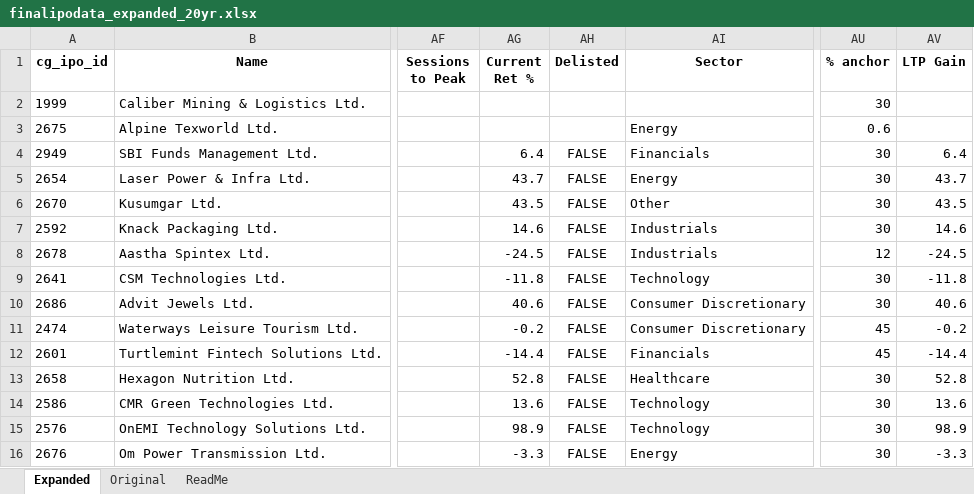
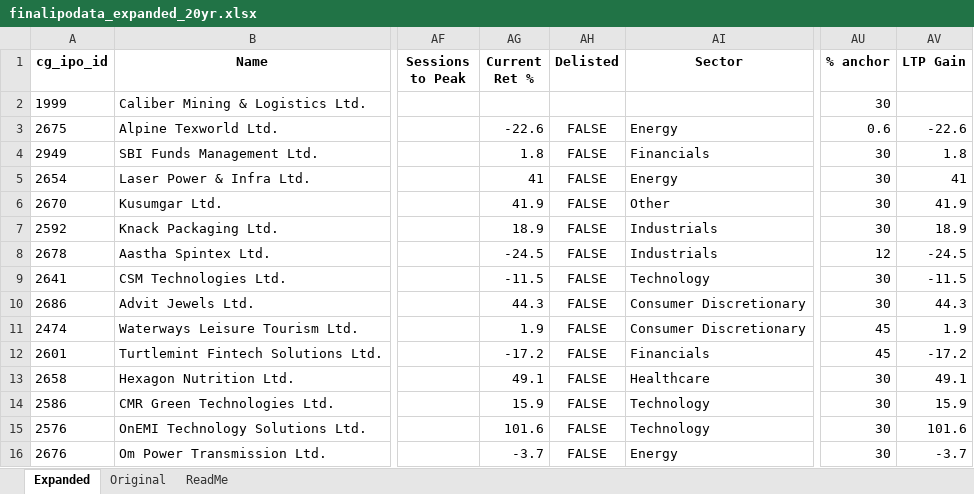
Before and after one commit to rohanbeingsocial/ipo-radar, an Excel workbook: ipodata/finalipodata_expanded_20yr.xlsx, sheet Expanded, drawn as a sheet; only a part is shown, gaps mark what is left out; values as stored, in another font and other column widths than the file's, no borders; the diff covers the shown part only; the diff names each change by its address in the sheet, - before the commit and + after, or states it on an @@ line.

```diff
--- a/ipodata/finalipodata_expanded_20yr.xlsx (sheet Expanded)
+++ b/ipodata/finalipodata_expanded_20yr.xlsx (sheet Expanded)
-AG3 (Current Ret %): (empty)
+AG3 (Current Ret %): -22.6
-AH3 (Delisted): (empty)
+AH3 (Delisted): FALSE
-AV3 (LTP Gain): (empty)
+AV3 (LTP Gain): -22.6
-AG4 (Current Ret %): 6.4
+AG4 (Current Ret %): 1.8
-AV4 (LTP Gain): 6.4
+AV4 (LTP Gain): 1.8
-AG5 (Current Ret %): 43.7
+AG5 (Current Ret %): 41
-AV5 (LTP Gain): 43.7
+AV5 (LTP Gain): 41
-AG6 (Current Ret %): 43.5
+AG6 (Current Ret %): 41.9
-AV6 (LTP Gain): 43.5
+AV6 (LTP Gain): 41.9
-AG7 (Current Ret %): 14.6
+AG7 (Current Ret %): 18.9
-AV7 (LTP Gain): 14.6
+AV7 (LTP Gain): 18.9
-AG9 (Current Ret %): -11.8
+AG9 (Current Ret %): -11.5
-AV9 (LTP Gain): -11.8
+AV9 (LTP Gain): -11.5
-AG10 (Current Ret %): 40.6
+AG10 (Current Ret %): 44.3
-AV10 (LTP Gain): 40.6
+AV10 (LTP Gain): 44.3
-AG11 (Current Ret %): -0.2
+AG11 (Current Ret %): 1.9
-AV11 (LTP Gain): -0.2
+AV11 (LTP Gain): 1.9
-AG12 (Current Ret %): -14.4
+AG12 (Current Ret %): -17.2
-AV12 (LTP Gain): -14.4
+AV12 (LTP Gain): -17.2
-AG13 (Current Ret %): 52.8
+AG13 (Current Ret %): 49.1
-AV13 (LTP Gain): 52.8
+AV13 (LTP Gain): 49.1
-AG14 (Current Ret %): 13.6
+AG14 (Current Ret %): 15.9
-AV14 (LTP Gain): 13.6
+AV14 (LTP Gain): 15.9
-AG15 (Current Ret %): 98.9
+AG15 (Current Ret %): 101.6
-AV15 (LTP Gain): 98.9
+AV15 (LTP Gain): 101.6
-AG16 (Current Ret %): -3.3
+AG16 (Current Ret %): -3.7
-AV16 (LTP Gain): -3.3
+AV16 (LTP Gain): -3.7
```
Also changed, not shown: 428 edited cells elsewhere in this sheet, 6 other files.
